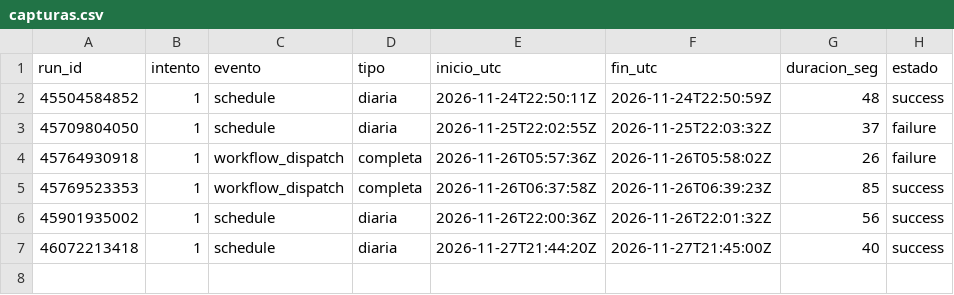
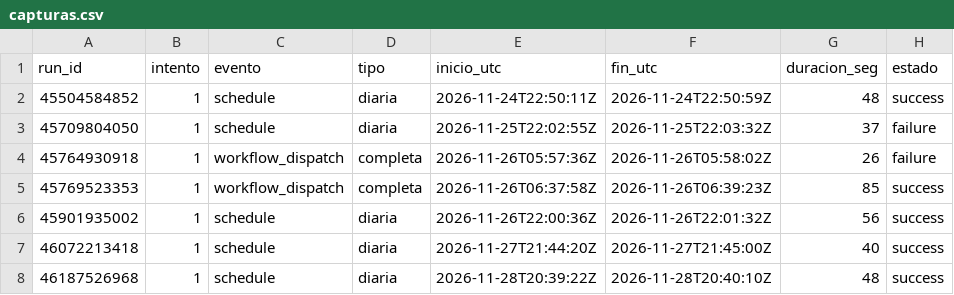
Before and after one commit to Gaelu777/observatorio-salud-mental, a CSV file: data/bitacora/capturas.csv, drawn as a sheet; the diff names each change by its address in the sheet, - before the commit and + after, or states it on an @@ line.

```diff
--- a/data/bitacora/capturas.csv
+++ b/data/bitacora/capturas.csv
+row 8: 46187526968 | 1 | schedule | diaria | 2026-11-28T20:39:22Z | 2026-11-28T20:40:10Z | 48 | success
```
Also changed, not shown: 4 other files.
